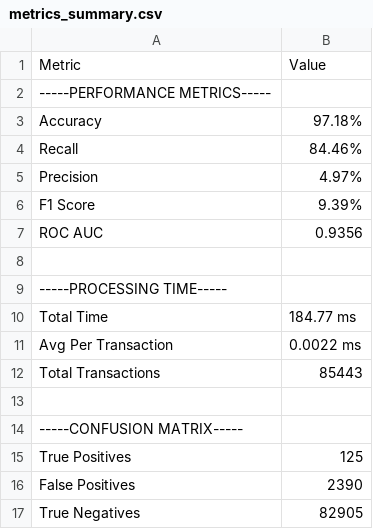
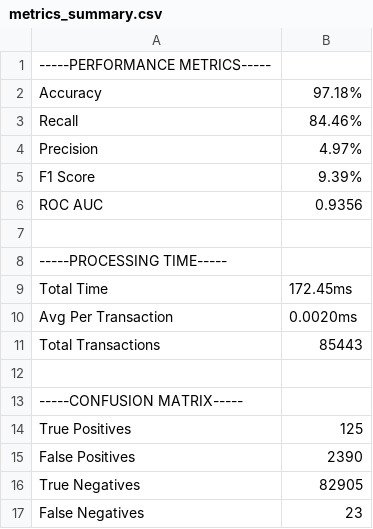
Before and after one commit to Ray-e19/CSC_492_Project, a CSV file: results/metrics_summary.csv, drawn as a sheet; only a part is shown; the shorter side is filled out with more unchanged rows.

Commit message:
updated latest results

```diff
--- a/results/metrics_summary.csv
+++ b/results/metrics_summary.csv
@@ -1,2 +1 @@
-Metric,Value
 -----PERFORMANCE METRICS-----
@@ -9,4 +8,4 @@ ROC AUC,0.9356
 -----PROCESSING TIME-----
-Total Time,184.77 ms
-Avg Per Transaction,0.0022 ms
+Total Time,172.45ms
+Avg Per Transaction,0.0020ms
 Total Transactions,85443
```
Also changed, not shown: results/error_report.csv.
